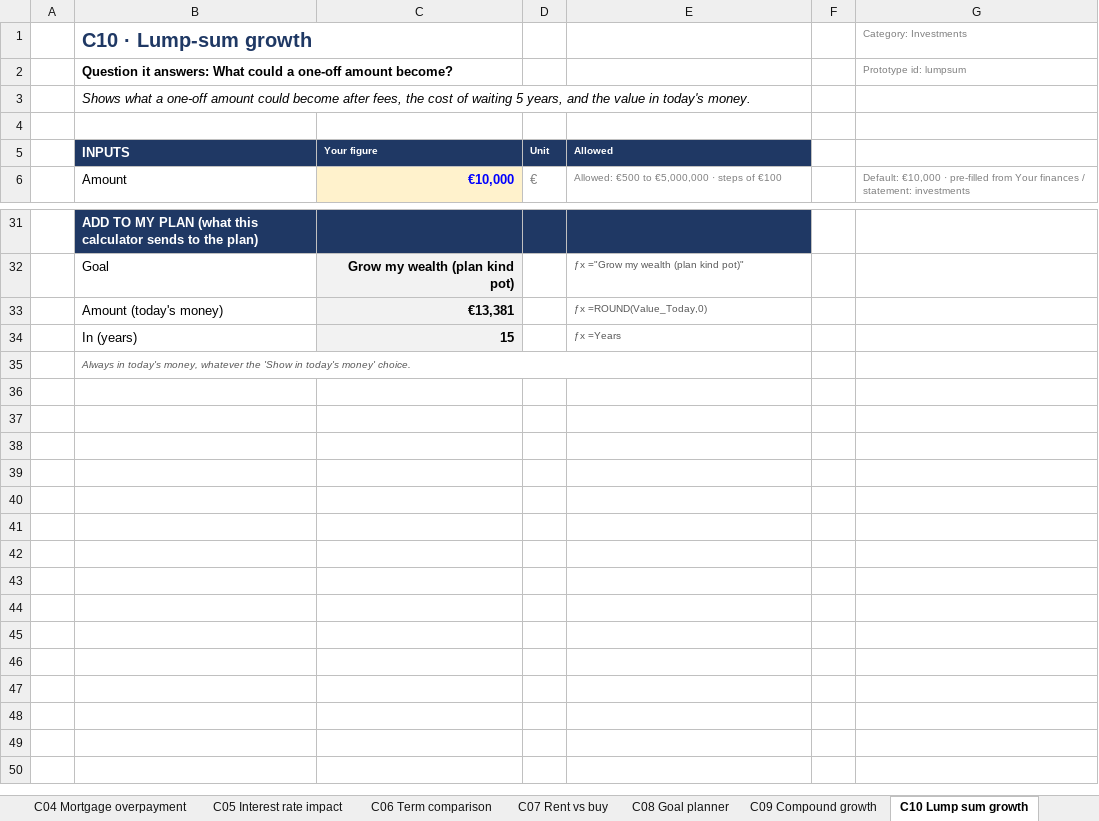
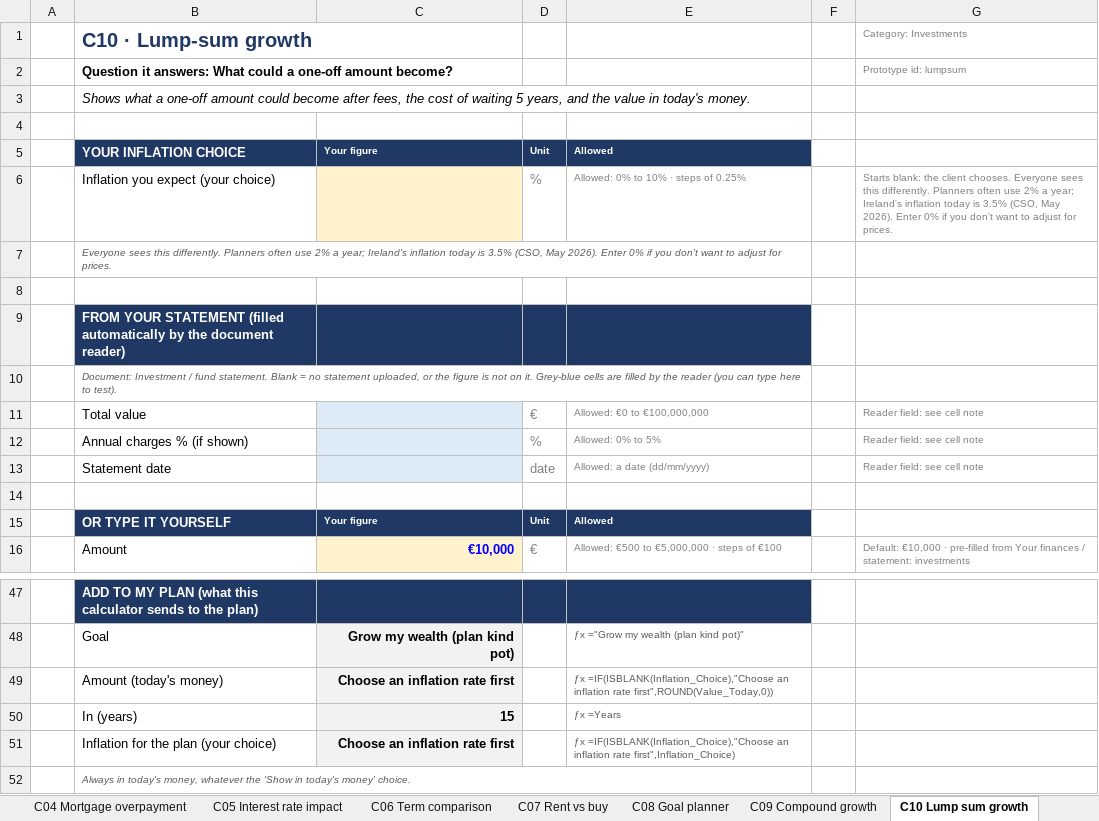
Before and after one commit to poojatirupati21-code/lifegoals-prototype, an Excel workbook: deliverables/LifeGoals-Calculators.xlsx, sheet C10 Lump sum growth, drawn as a sheet; only a part is shown, gaps mark what is left out; values as stored, in another font and other column widths than the file's, no borders; addresses are those after the commit; the diff covers the shown part only; the diff names each change by its address in the sheet, - before the commit and + after, or states it on an @@ line.

```diff
--- a/deliverables/LifeGoals-Calculators.xlsx (sheet C10 Lump sum growth)
+++ b/deliverables/LifeGoals-Calculators.xlsx (sheet C10 Lump sum growth)
+row 5:  | YOUR INFLATION CHOICE | Your figure | Unit | Allowed
+row 6:  | Inflation you expect (your choice) |  | % | Allowed: 0% to 10% · steps of 0.25% |  | Starts blank: the client chooses. Everyone sees this differently. Planners often use 2% a year; Ireland's inflation today is 3.5% (CSO, May 2026). Enter 0% if you don't want to adjust for prices.
+row 7:  | Everyone sees this differently. Planners often use 2% a year; Ireland's inflation today is 3.5% (CSO, May 2026). Enter 0% if you don't want to adjust for prices.
+row 8: (empty)
+row 9:  | FROM YOUR STATEMENT (filled automatically by the document reader)
+row 10:  | Document: Investment / fund statement. Blank = no statement uploaded, or the figure is not on it. Grey-blue cells are filled by the reader (you can type here to test).
+row 11:  | Total value |  | € | Allowed: €0 to €100,000,000 |  | Reader field: see cell note
+row 12:  | Annual charges % (if shown) |  | % | Allowed: 0% to 5% |  | Reader field: see cell note
+row 13:  | Statement date |  | date | Allowed: a date (dd/mm/yyyy) |  | Reader field: see cell note
+row 14: (empty)
-B15: INPUTS
+B15: OR TYPE IT YOURSELF
-C49: €13,381
+C49: Choose an inflation rate first
-E49: ƒx =ROUND(Value_Today,0)
+E49: ƒx =IF(ISBLANK(Inflation_Choice),"Choose an inflation rate first",ROUND(Value_Today,0))
+row 51:  | Inflation for the plan (your choice) | Choose an inflation rate first |  | ƒx =IF(ISBLANK(Inflation_Choice),"Choose an inflation rate first",Inflation_Choice)
```
Also changed, not shown: 6 added rows and 9 edited cells elsewhere in this sheet, sheet C16 Drawdown scenarios, sheet C15 Will my money last, sheet C12 Retirement projection, sheet C02 Mortgage repayment, sheet C18 Regular investing, sheet C04 Mortgage overpayment, 14 more sheets, other sheet tabs, formulas that keep their value, 1 other file.
